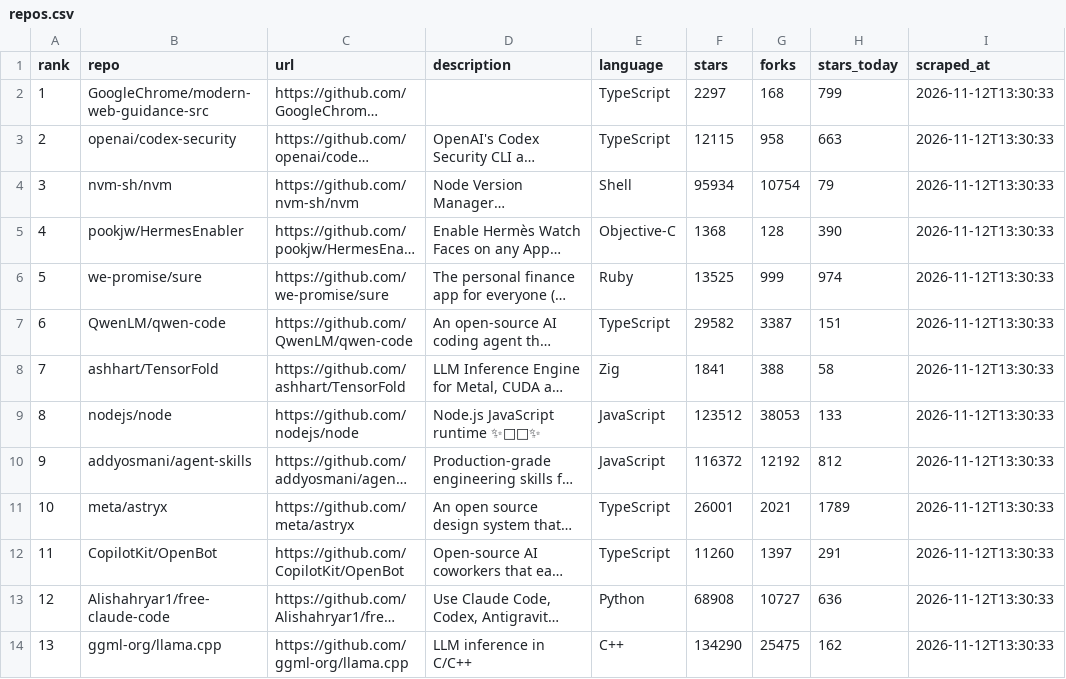
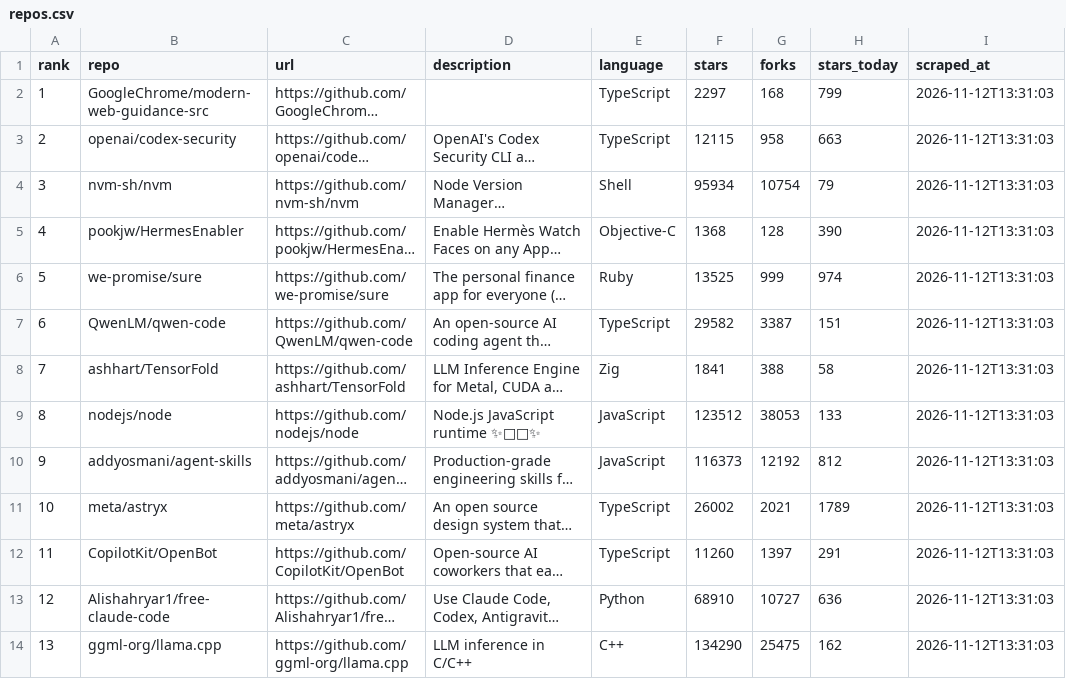
Before and after one commit to jalalchowdhury1/reddit-scraper, a CSV file: data/github_trending/repos.csv, drawn as a sheet; long unchanged cells end in …; the diff names each change by its address in the sheet, - before the commit and + after, or states it on an @@ line.

```diff
--- a/data/github_trending/repos.csv
+++ b/data/github_trending/repos.csv
-I2:I14 (scraped_at): 2026-11-12T13:30:33
+I2:I14 (scraped_at): 2026-11-12T13:31:03
-F10 (stars): 116372
+F10 (stars): 116373
-F11 (stars): 26001
+F11 (stars): 26002
-F13 (stars): 68908
+F13 (stars): 68910
```
